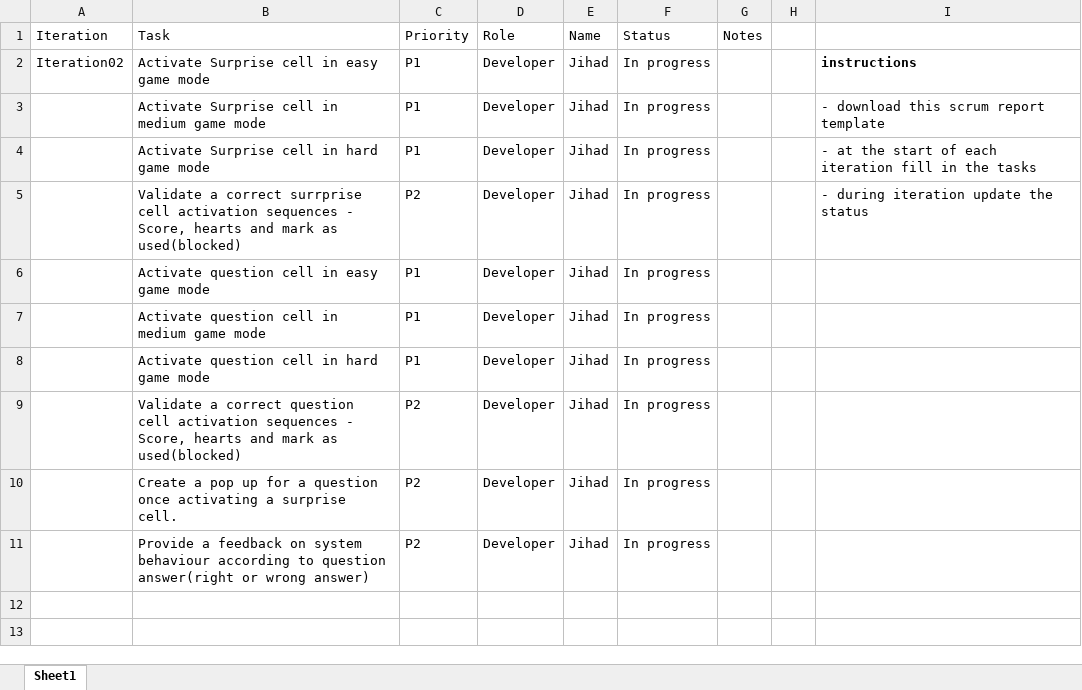
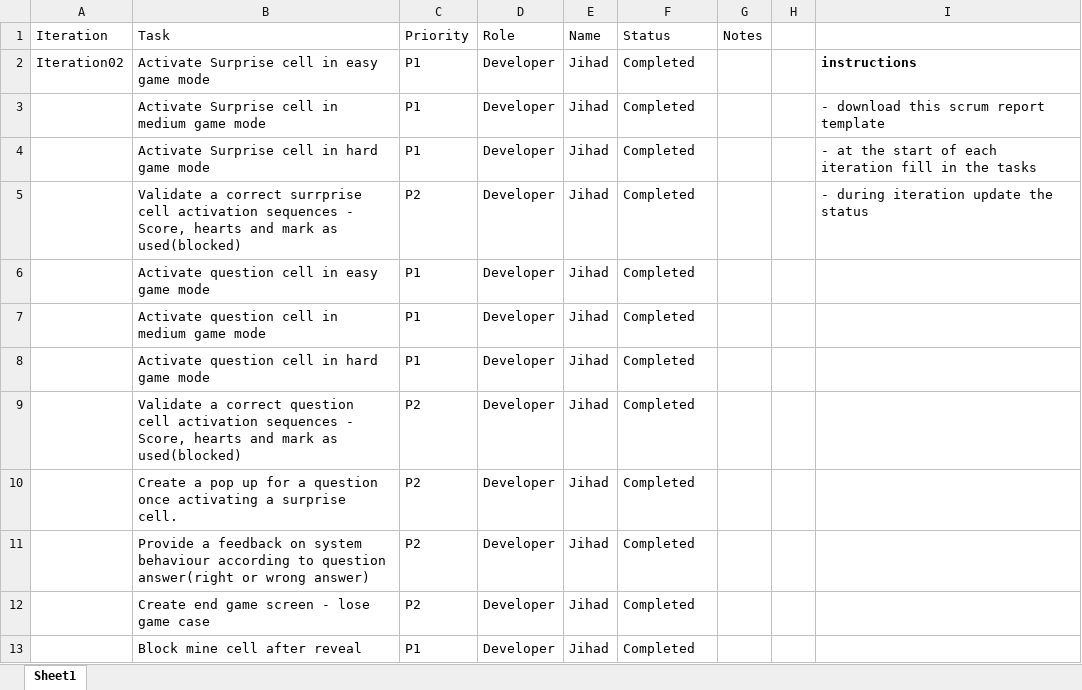
Before and after one commit to layla1010/MineSweeper_Wolf, an Excel workbook: src/main/resources/iteration2_scrumReport_wolf.xlsx, sheet Sheet1, drawn as a sheet; values as stored, in another font and other column widths than the file's, no borders; table styles not drawn; the diff names each change by its address in the sheet, - before the commit and + after, or states it on an @@ line.

Commit message:
Update iteration2_scrumReport_wolf.xlsx

```diff
--- a/src/main/resources/iteration2_scrumReport_wolf.xlsx (sheet Sheet1)
+++ b/src/main/resources/iteration2_scrumReport_wolf.xlsx (sheet Sheet1)
-F2:F11 (Status): In progress
+F2:F11 (Status): Completed
+row 12:  | Create end game screen - lose game case | P2 | Developer | Jihad | Completed
+row 13:  | Block mine cell after reveal | P1 | Developer | Jihad | Completed
```
